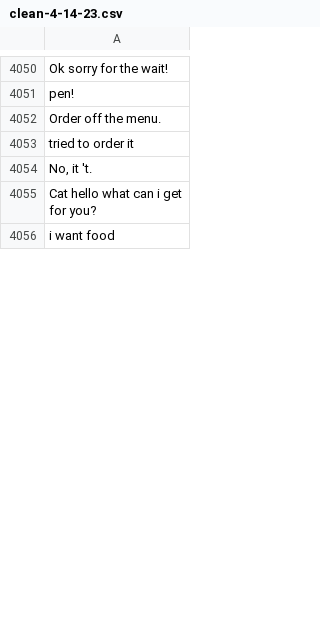
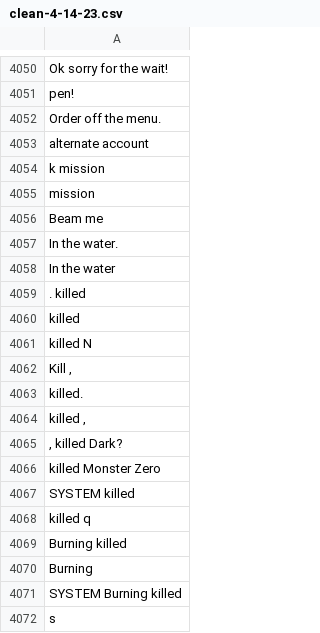
Before and after one commit to acuaroo/chat-rbx, a CSV file: clean-data/clean-4-14-23.csv, drawn as a sheet; only a part is shown, gaps mark what is left out; the shorter side is filled out with more unchanged rows; the diff covers the shown part only.

```diff
--- a/clean-data/clean-4-14-23.csv
+++ b/clean-data/clean-4-14-23.csv
@@ -4052 +4052,21 @@ pen!
 Order off the menu.
+alternate account
+k mission
+mission
+Beam me
+In the water.
+In the water
+. killed
+killed
+killed N
+"Kill ,"
+killed.
+"killed ,"
+", killed Dark?"
+killed Monster Zero
+SYSTEM killed
+killed q
+Burning killed
+Burning
+SYSTEM Burning killed
+s
```
Also changed, not shown: 74 added rows and 1 moved row elsewhere in this file, 5 other files.
